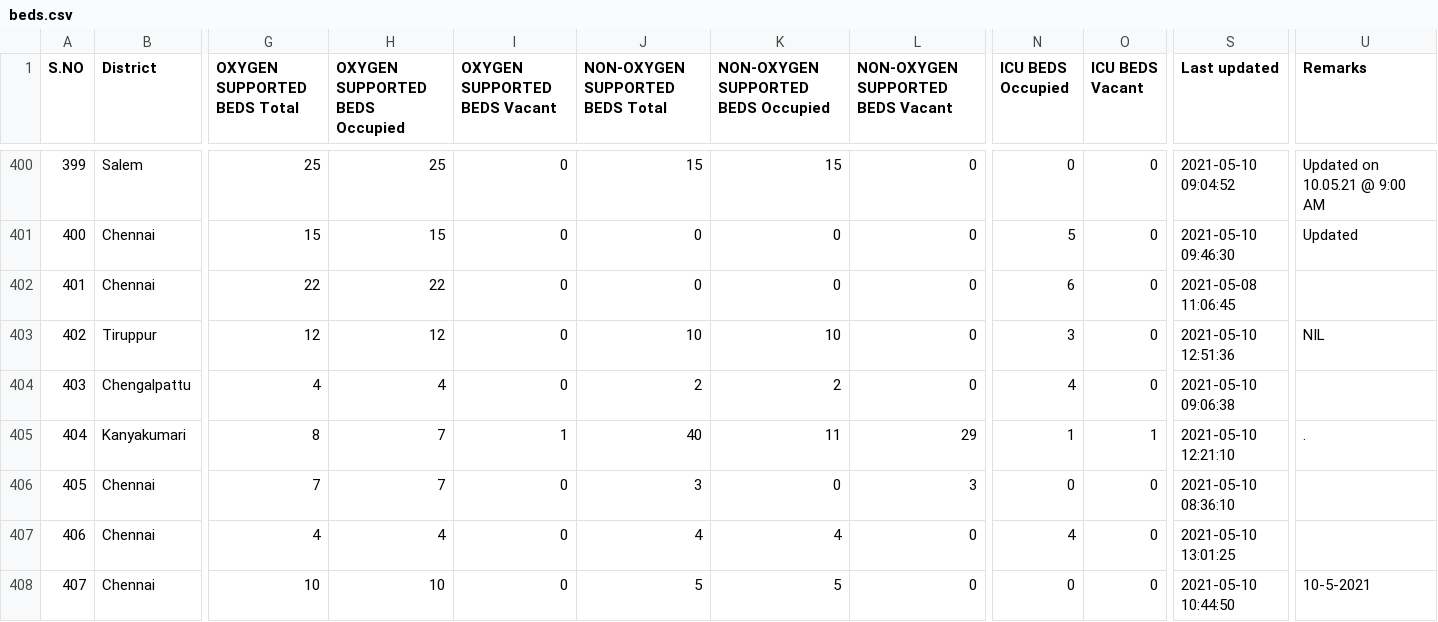
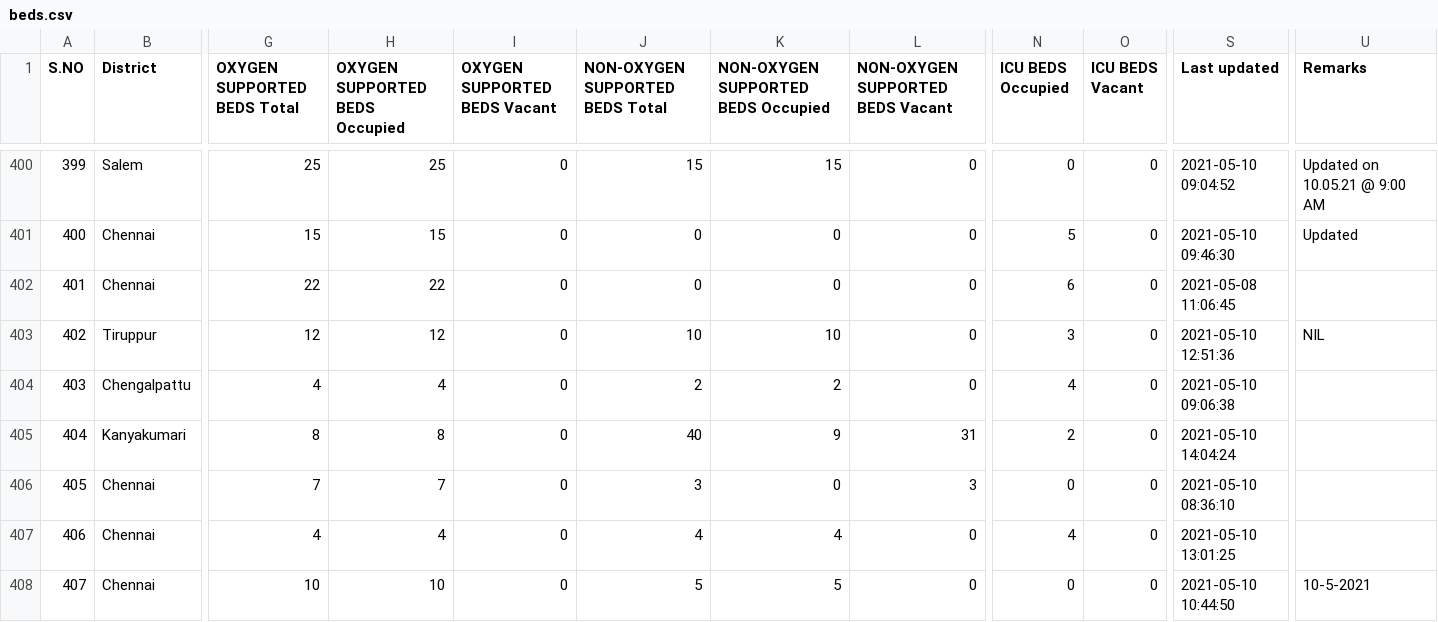
Before and after one commit to stopcoronatn/stopcoronatn.github.io, a CSV file: data/beds.csv, drawn as a sheet; only a part is shown, gaps mark what is left out; the diff covers the shown part only; the diff names each change by its address in the sheet, - before the commit and + after, or states it on an @@ line.

```diff
--- a/data/beds.csv
+++ b/data/beds.csv
-H405 (OXYGEN SUPPORTED BEDS Occupied): 7
+H405 (OXYGEN SUPPORTED BEDS Occupied): 8
-I405 (OXYGEN SUPPORTED BEDS Vacant): 1
+I405 (OXYGEN SUPPORTED BEDS Vacant): 0
-K405: 11
+K405: 9
-L405 (NON-OXYGEN SUPPORTED BEDS Vacant): 29
+L405 (NON-OXYGEN SUPPORTED BEDS Vacant): 31
-N405 (ICU BEDS Occupied): 1
+N405 (ICU BEDS Occupied): 2
-O405 (ICU BEDS Vacant): 1
+O405 (ICU BEDS Vacant): 0
-S405 (Last updated): 2021-05-10 12:21:10
+S405 (Last updated): 2021-05-10 14:04:24
-U405 (Remarks): .
+U405 (Remarks): (empty)
```
Also changed, not shown: 109 edited cells elsewhere in this file.
